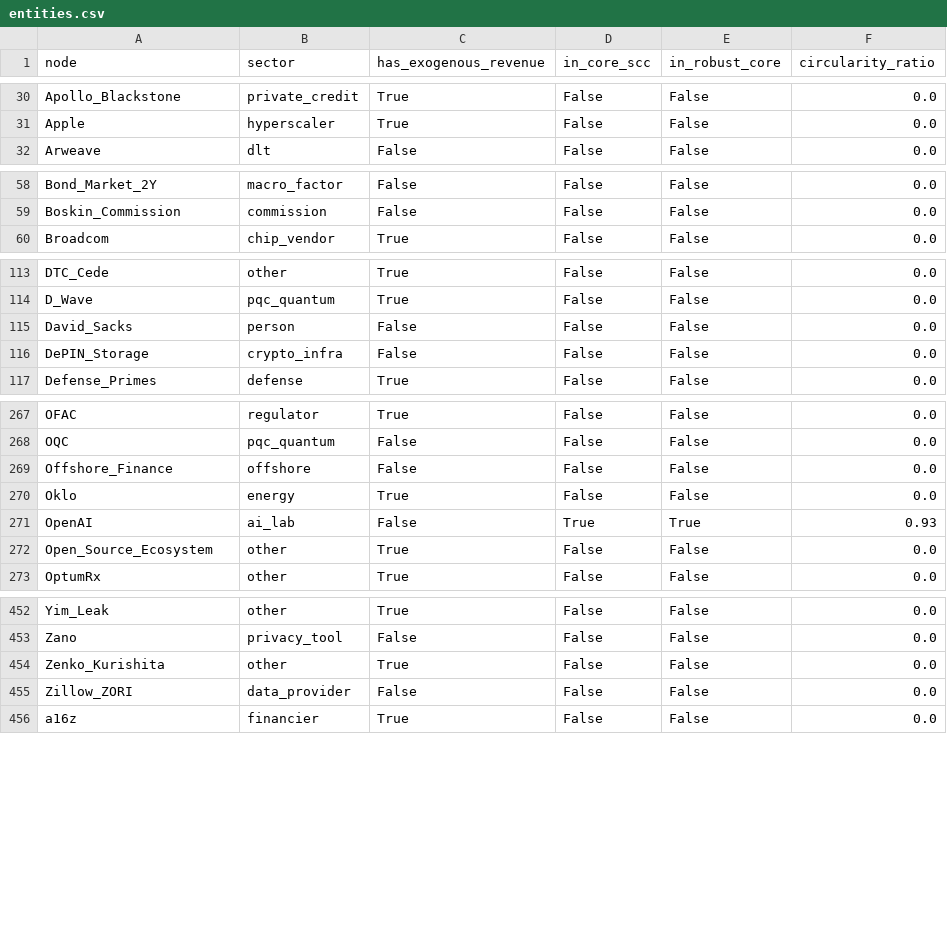
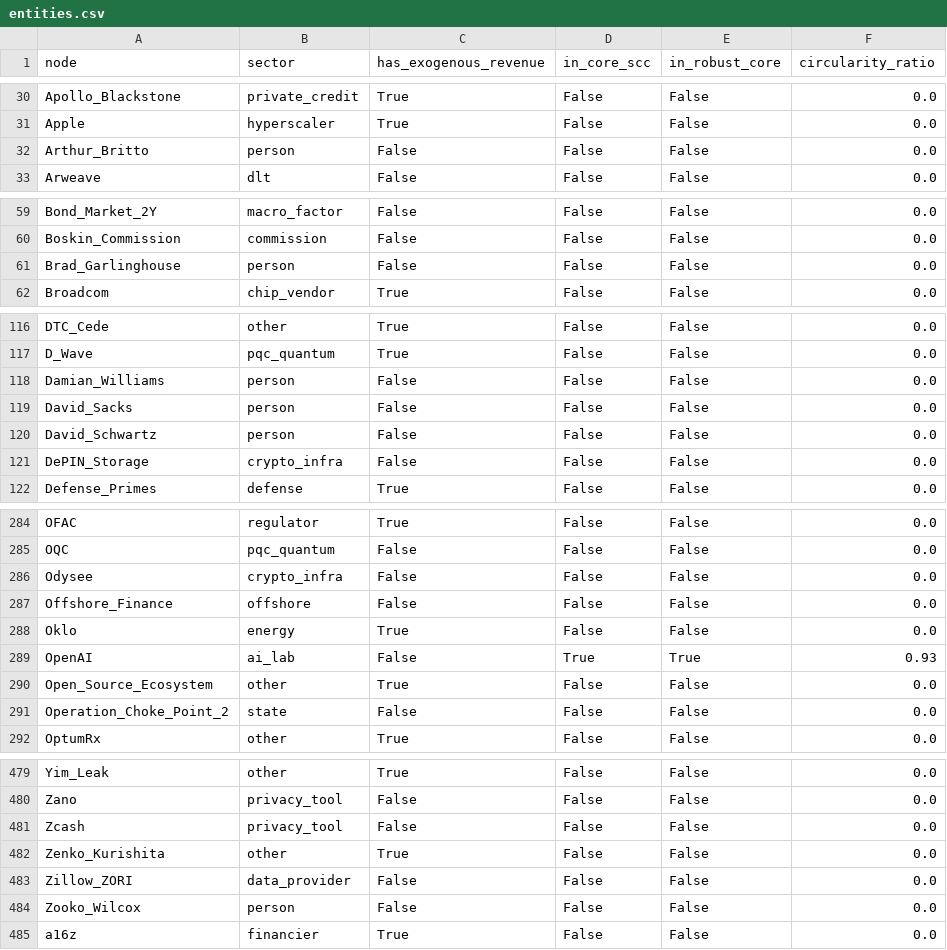
Before and after one commit to pq-cybarg/bubble-map, a CSV file: data/entities.csv, drawn as a sheet; only a part is shown, gaps mark what is left out; the diff covers the shown part only.

```diff
--- a/data/entities.csv
+++ b/data/entities.csv
@@ -31,2 +31,3 @@ Apollo_Blackstone,private_credit,True,False,False,0.0
 Apple,hyperscaler,True,False,False,0.0
+Arthur_Britto,person,False,False,False,0.0
 Arweave,dlt,False,False,False,0.0
@@ -59,2 +60,3 @@ Bond_Market_2Y,macro_factor,False,False,False,0.0
 Boskin_Commission,commission,False,False,False,0.0
+Brad_Garlinghouse,person,False,False,False,0.0
 Broadcom,chip_vendor,True,False,False,0.0
@@ -114,3 +117,5 @@ DTC_Cede,other,True,False,False,0.0
 D_Wave,pqc_quantum,True,False,False,0.0
+Damian_Williams,person,False,False,False,0.0
 David_Sacks,person,False,False,False,0.0
+David_Schwartz,person,False,False,False,0.0
 DePIN_Storage,crypto_infra,False,False,False,0.0
@@ -268,2 +285,3 @@ OFAC,regulator,True,False,False,0.0
 OQC,pqc_quantum,False,False,False,0.0
+Odysee,crypto_infra,False,False,False,0.0
 Offshore_Finance,offshore,False,False,False,0.0
@@ -272,2 +290,3 @@ OpenAI,ai_lab,False,True,True,0.93
 Open_Source_Ecosystem,other,True,False,False,0.0
+Operation_Choke_Point_2,state,False,False,False,0.0
 OptumRx,other,True,False,False,0.0
@@ -453,4 +480,6 @@ Yim_Leak,other,True,False,False,0.0
 Zano,privacy_tool,False,False,False,0.0
+Zcash,privacy_tool,False,False,False,0.0
 Zenko_Kurishita,other,True,False,False,0.0
 Zillow_ZORI,data_provider,False,False,False,0.0
+Zooko_Wilcox,person,False,False,False,0.0
 a16z,financier,True,False,False,0.0
```
Also changed, not shown: 21 added rows elsewhere in this file, data/edges.csv, 24 other files.
